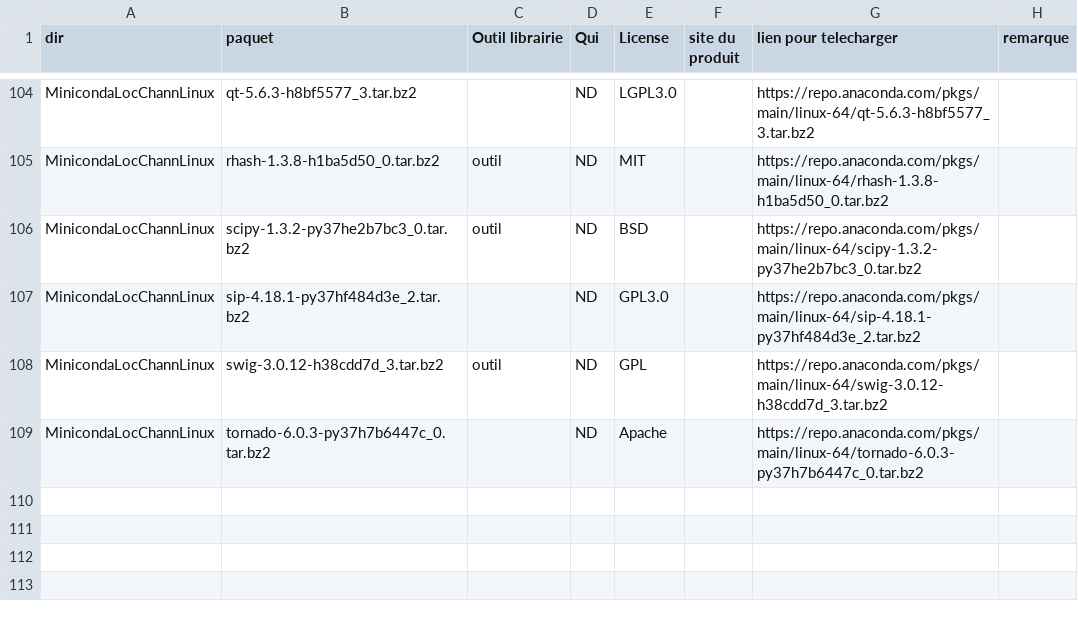
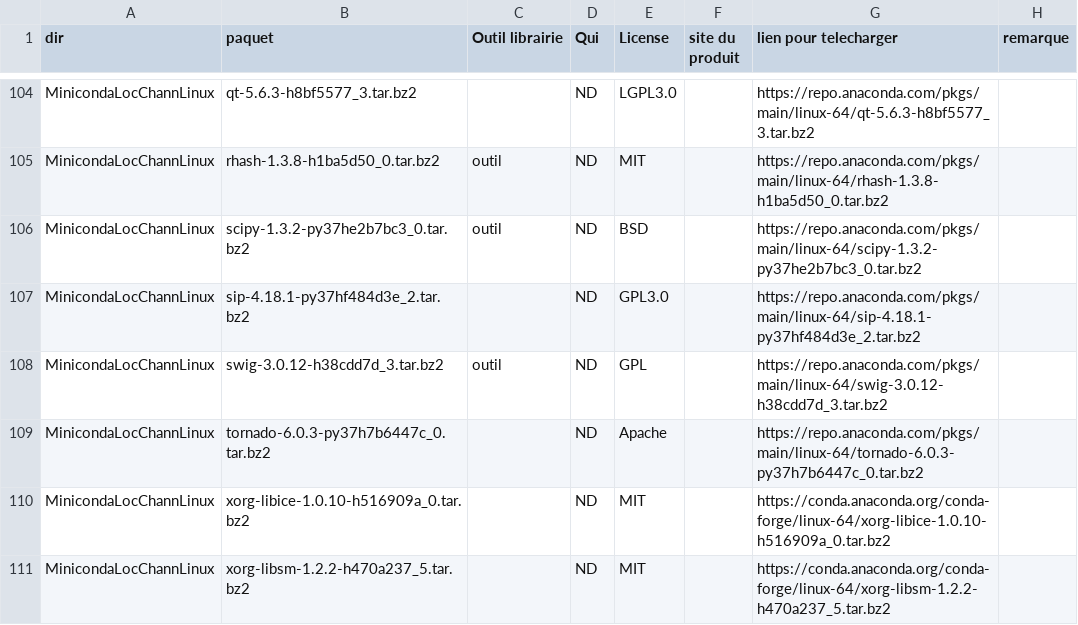
Before and after one commit to cea-trust-platform/trust-code, a CSV file: bin/gestion_externalpackages/liste_dep.csv, drawn as a sheet; only a part is shown, gaps mark what is left out.

Commit message:
Add xorg-libsm package

```diff
--- a/bin/gestion_externalpackages/liste_dep.csv
+++ b/bin/gestion_externalpackages/liste_dep.csv
@@ -109 +109,3 @@ MinicondaLocChannLinux,swig-3.0.12-h38cdd7d_3.tar.bz2,outil,ND,GPL,,https://repo
 MinicondaLocChannLinux,tornado-6.0.3-py37h7b6447c_0.tar.bz2,,ND,Apache,,https://repo.anaconda.com/pkgs/main/linux-64/tornado-6.0.3-py37h7b6447c_0.tar.bz2
+MinicondaLocChannLinux,xorg-libice-1.0.10-h516909a_0.tar.bz2,,ND,MIT,,https://conda.anaconda.org/conda-forge/linux-64/xorg-libice-1.0.10-h516909a_0.tar.bz2
+MinicondaLocChannLinux,xorg-libsm-1.2.2-h470a237_5.tar.bz2,,ND,MIT,,https://conda.anaconda.org/conda-forge/linux-64/xorg-libsm-1.2.2-h470a237_5.tar.bz2
```
Also changed, not shown: 3 other files.
